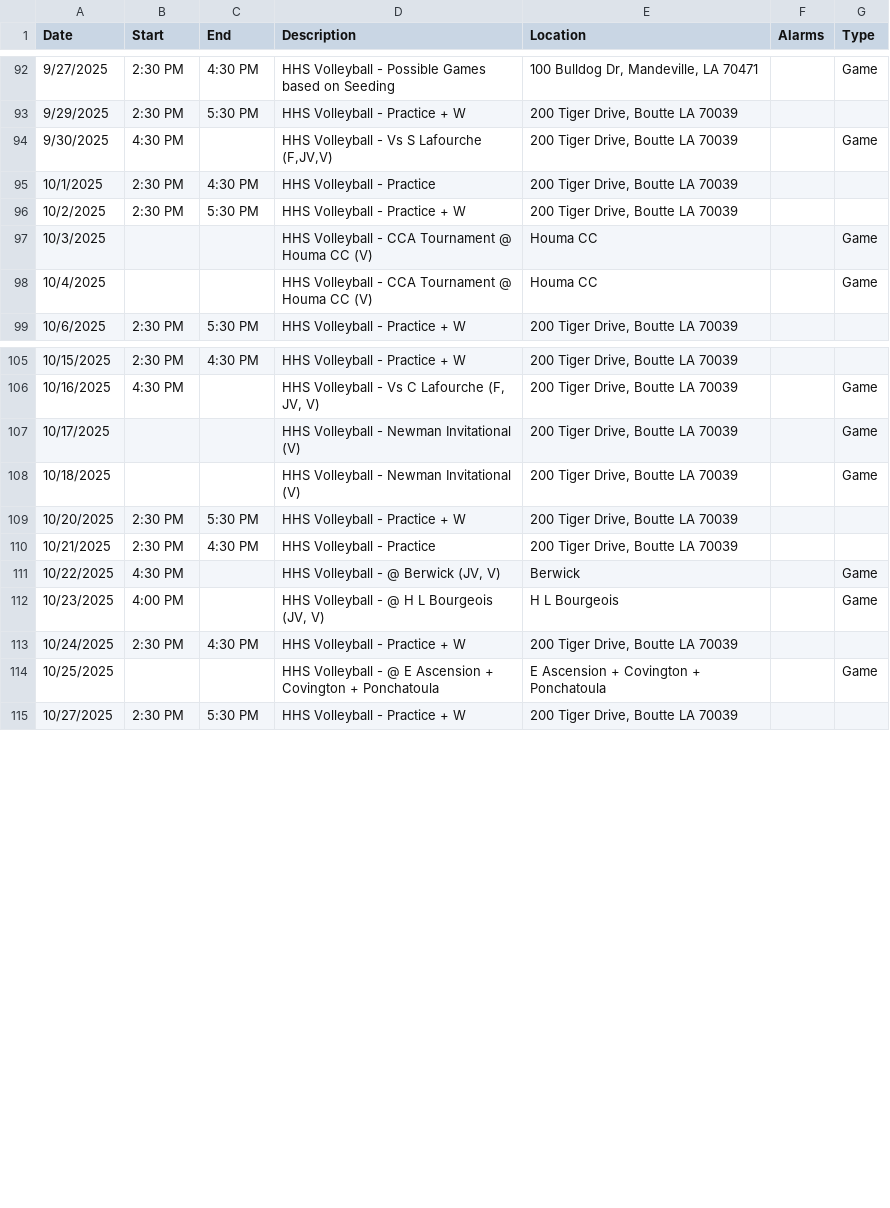
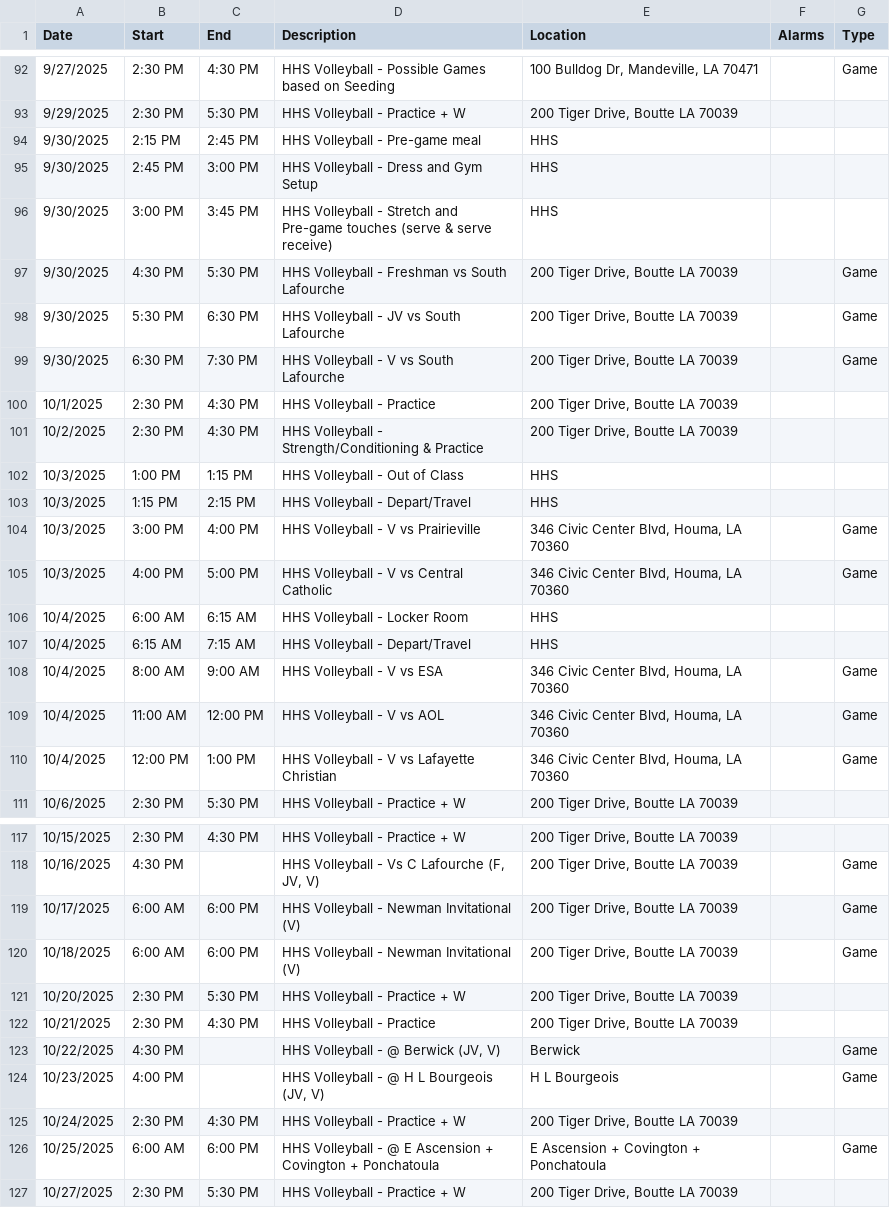
Before and after one commit to KrazKjn/calendar_publisher, a CSV file: data/hhs_volleyball.csv, drawn as a sheet; only a part is shown, gaps mark what is left out; the diff covers the shown part only.

```diff
--- a/data/hhs_volleyball.csv
+++ b/data/hhs_volleyball.csv
@@ -93,7 +93,19 @@ Date,Start,End,Description,Location,Alarms,Type
 9/29/2025,2:30 PM,5:30 PM,HHS Volleyball - Practice + W,"200 Tiger Drive, Boutte LA 70039",,
-9/30/2025,4:30 PM,,"HHS Volleyball - Vs S Lafourche (F,JV,V)","200 Tiger Drive, Boutte LA 70039",,Game
+9/30/2025,2:15 PM,2:45 PM,HHS Volleyball - Pre-game meal,HHS,,
+9/30/2025,2:45 PM,3:00 PM,HHS Volleyball - Dress and Gym Setup,HHS,,
+9/30/2025,3:00 PM,3:45 PM,HHS Volleyball - Stretch and Pre-game touches (serve & serve receive),HHS,,
+9/30/2025,4:30 PM,5:30 PM,HHS Volleyball - Freshman vs South Lafourche ,"200 Tiger Drive, Boutte LA 70039",,Game
+9/30/2025,5:30 PM,6:30 PM,HHS Volleyball - JV vs South Lafourche ,"200 Tiger Drive, Boutte LA 70039",,Game
+9/30/2025,6:30 PM,7:30 PM,HHS Volleyball - V vs South Lafourche ,"200 Tiger Drive, Boutte LA 70039",,Game
 10/1/2025,2:30 PM,4:30 PM,HHS Volleyball - Practice,"200 Tiger Drive, Boutte LA 70039",,
-10/2/2025,2:30 PM,5:30 PM,HHS Volleyball - Practice + W,"200 Tiger Drive, Boutte LA 70039",,
-10/3/2025,,,HHS Volleyball - CCA Tournament @ Houma CC (V),Houma CC,,Game
-10/4/2025,,,HHS Volleyball - CCA Tournament @ Houma CC (V),Houma CC,,Game
+10/2/2025,2:30 PM,4:30 PM,HHS Volleyball - Strength/Conditioning & Practice ,"200 Tiger Drive, Boutte LA 70039",,
+10/3/2025,1:00 PM,1:15 PM,HHS Volleyball - Out of Class,HHS,,
+10/3/2025,1:15 PM,2:15 PM,HHS Volleyball - Depart/Travel,HHS,,
+10/3/2025,3:00 PM,4:00 PM,HHS Volleyball - V vs Prairieville,"346 Civic Center Blvd, Houma, LA 70360",,Game
+10/3/2025,4:00 PM,5:00 PM,HHS Volleyball - V vs Central Catholic,"346 Civic Center Blvd, Houma, LA 70360",,Game
+10/4/2025,6:00 AM,6:15 AM,HHS Volleyball - Locker Room,HHS,,
+10/4/2025,6:15 AM,7:15 AM,HHS Volleyball - Depart/Travel,HHS,,
+10/4/2025,8:00 AM,9:00 AM,HHS Volleyball - V vs ESA,"346 Civic Center Blvd, Houma, LA 70360",,Game
+10/4/2025,11:00 AM,12:00 PM,HHS Volleyball - V vs AOL,"346 Civic Center Blvd, Houma, LA 70360",,Game
+10/4/2025,12:00 PM,1:00 PM,HHS Volleyball - V vs Lafayette Christian,"346 Civic Center Blvd, Houma, LA 70360",,Game
 10/6/2025,2:30 PM,5:30 PM,HHS Volleyball - Practice + W,"200 Tiger Drive, Boutte LA 70039",,
@@ -106,4 +118,4 @@ Date,Start,End,Description,Location,Alarms,Type
 10/16/2025,4:30 PM,,"HHS Volleyball - Vs C Lafourche (F, JV, V)","200 Tiger Drive, Boutte LA 70039",,Game
-10/17/2025,,,HHS Volleyball - Newman Invitational (V),"200 Tiger Drive, Boutte LA 70039",,Game
-10/18/2025,,,HHS Volleyball - Newman Invitational (V),"200 Tiger Drive, Boutte LA 70039",,Game
+10/17/2025,6:00 AM,6:00 PM,HHS Volleyball - Newman Invitational (V),"200 Tiger Drive, Boutte LA 70039",,Game
+10/18/2025,6:00 AM,6:00 PM,HHS Volleyball - Newman Invitational (V),"200 Tiger Drive, Boutte LA 70039",,Game
 10/20/2025,2:30 PM,5:30 PM,HHS Volleyball - Practice + W,"200 Tiger Drive, Boutte LA 70039",,
@@ -113,3 +125,3 @@ Date,Start,End,Description,Location,Alarms,Type
 10/24/2025,2:30 PM,4:30 PM,HHS Volleyball - Practice + W,"200 Tiger Drive, Boutte LA 70039",,
-10/25/2025,,,HHS Volleyball - @ E Ascension + Covington + Ponchatoula,E Ascension + Covington + Ponchatoula,,Game
+10/25/2025,6:00 AM,6:00 PM,HHS Volleyball - @ E Ascension + Covington + Ponchatoula,E Ascension + Covington + Ponchatoula,,Game
 10/27/2025,2:30 PM,5:30 PM,HHS Volleyball - Practice + W,"200 Tiger Drive, Boutte LA 70039",,
```
Also changed, not shown: 2 edited cells elsewhere in this file, data/jbm_volleyball.csv, 4 other files.
